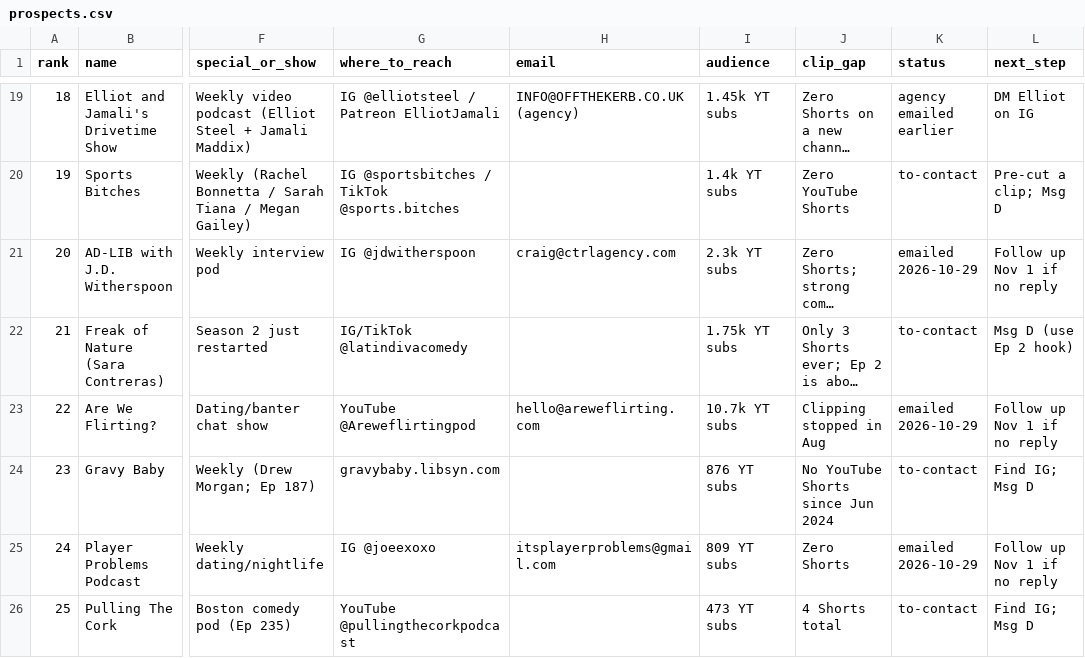
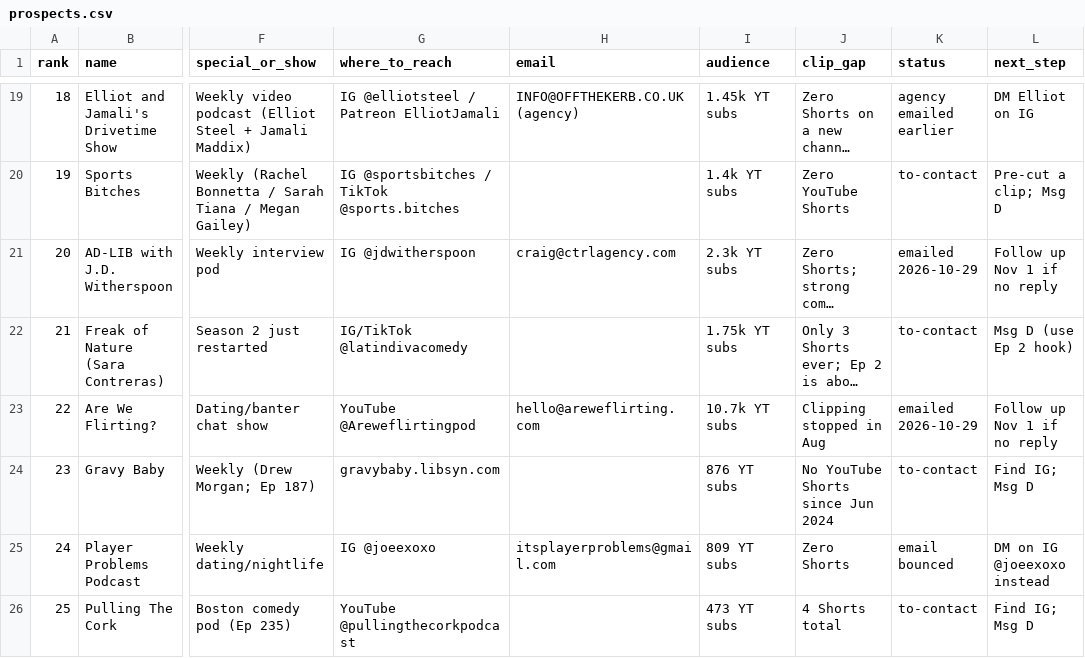
Before and after one commit to amdadmaui-beep/auto-aesprites, a CSV file: outreach/prospects.csv, drawn as a sheet; only a part is shown, gaps mark what is left out; long unchanged cells end in …; the diff names each change by its address in the sheet, - before the commit and + after, or states it on an @@ line.

```diff
--- a/outreach/prospects.csv
+++ b/outreach/prospects.csv
-K25 (status): emailed 2026-10-29
+K25 (status): email bounced
-L25 (next_step): Follow up Nov 1 if no reply
+L25 (next_step): DM on IG @joeexoxo instead
```
